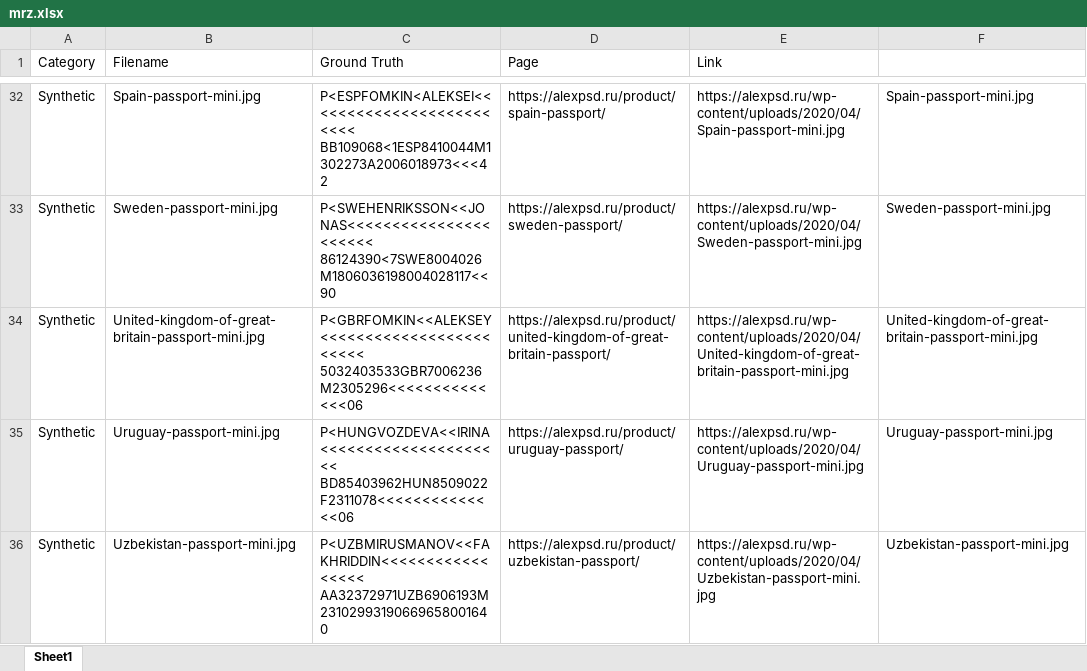
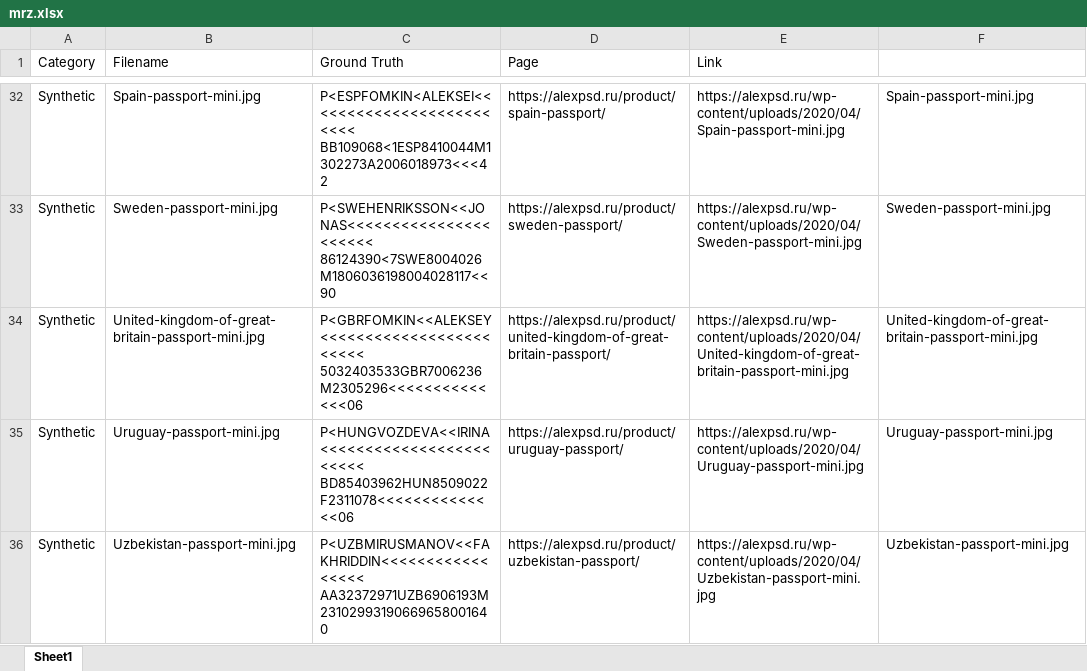
Before and after one commit to tony-xlh/MRZ-dataset, an Excel workbook: mrz.xlsx, sheet Sheet1, drawn as a sheet; only a part is shown, gaps mark what is left out; values as stored, in another font and other column widths than the file's, no borders; ↵ is a line break in a cell; the diff names each change by its address in the sheet, - before the commit and + after, or states it on an @@ line.

Commit message:
update ground truth

```diff
--- a/mrz.xlsx (sheet Sheet1)
+++ b/mrz.xlsx (sheet Sheet1)
-C35 (Ground Truth): P<HUNGVOZDEVA<<IRINA<<<<<<<<<<<<<<<<<<<<< ↵ BD85403962HUN8509022F2311078<<<<<<<<<<<<<<06
+C35 (Ground Truth): P<HUNGVOZDEVA<<IRINA<<<<<<<<<<<<<<<<<<<<<<<< ↵ BD85403962HUN8509022F2311078<<<<<<<<<<<<<<06
```
Also changed, not shown: 1 other file.
